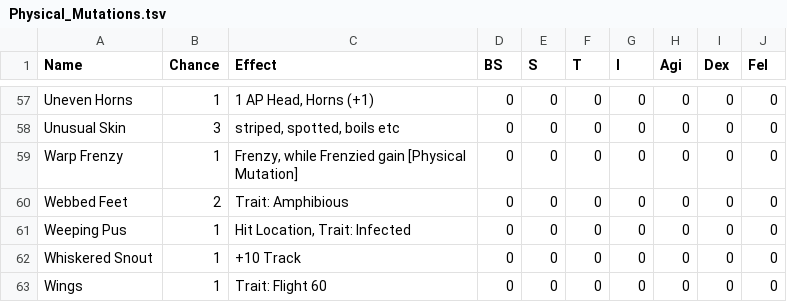
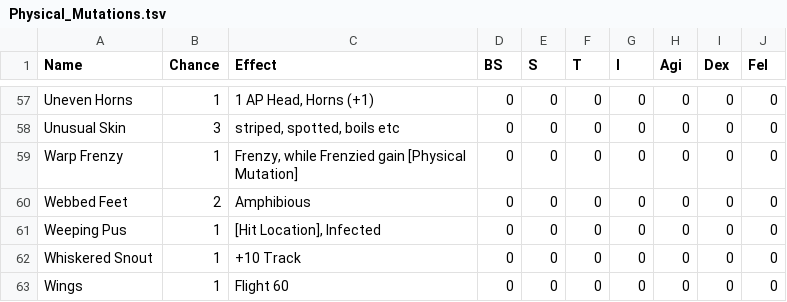
Before and after one commit to tartanmonkey/wfrp-foundry, a TSV file: Data/Mutations/Physical_Mutations.tsv, drawn as a sheet; only a part is shown, gaps mark what is left out.

Commit message:
Mutations, creating individual, groups and Adding working

```diff
--- a/Data/Mutations/Physical_Mutations.tsv
+++ b/Data/Mutations/Physical_Mutations.tsv
@@ -59,5 +59,5 @@ Unusual Skin	3	striped, spotted, boils etc	0	0	0	0	0	0	0
 Warp Frenzy	1	Frenzy, while Frenzied gain [Physical Mutation]	0	0	0	0	0	0	0
-Webbed Feet	2	Trait: Amphibious	0	0	0	0	0	0	0
-Weeping Pus	1	Hit Location, Trait: Infected	0	0	0	0	0	0	0
+Webbed Feet	2	Amphibious	0	0	0	0	0	0	0
+Weeping Pus	1	[Hit Location], Infected	0	0	0	0	0	0	0
 Whiskered Snout	1	+10 Track	0	0	0	0	0	0	0
-Wings	1	Trait: Flight 60	0	0	0	0	0	0	0
+Wings	1	Flight 60	0	0	0	0	0	0	0
```
Also changed, not shown: 3 other files.
